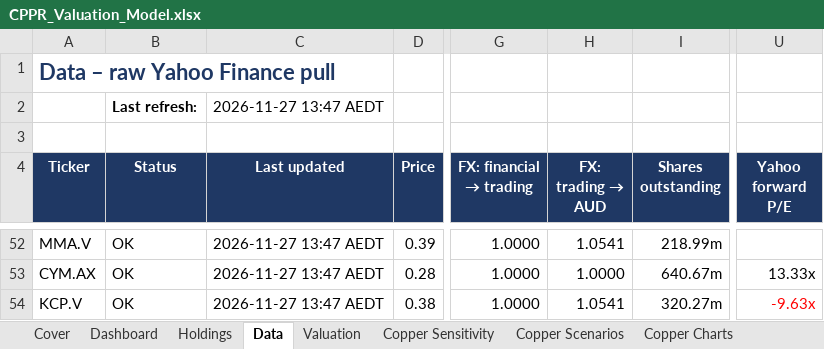
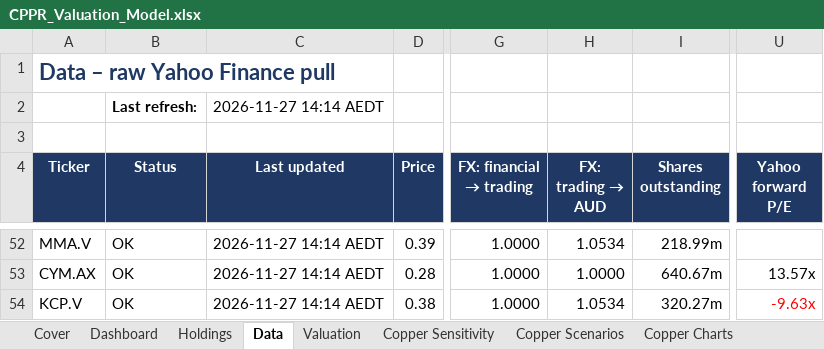
Before and after one commit to m-nihalkhan/CPPR-Valuation, an Excel workbook: CPPR_Valuation_Model.xlsx, sheet Data, drawn as a sheet; only a part is shown, gaps mark what is left out; values as stored, in another font and other column widths than the file's, no borders; conditional formats not drawn; the diff covers the shown part only; the diff names each change by its address in the sheet, - before the commit and + after, or states it on an @@ line.

```diff
--- a/CPPR_Valuation_Model.xlsx (sheet Data)
+++ b/CPPR_Valuation_Model.xlsx (sheet Data)
-C2 (Last updated): 2026-11-27 13:47 AEDT
+C2 (Last updated): 2026-11-27 14:14 AEDT
-C52:C54 (Last updated): 2026-11-27 13:47 AEDT
+C52:C54 (Last updated): 2026-11-27 14:14 AEDT
-H52 (FX: trading → AUD): 1.0541
+H52 (FX: trading → AUD): 1.0534
-U53 (Yahoo forward P/E): 13.33x
+U53 (Yahoo forward P/E): 13.57x
-H54 (FX: trading → AUD): 1.0541
+H54 (FX: trading → AUD): 1.0534
```
Also changed, not shown: 116 edited cells elsewhere in this sheet, sheet Copper History, hidden cells, 1 other file.
